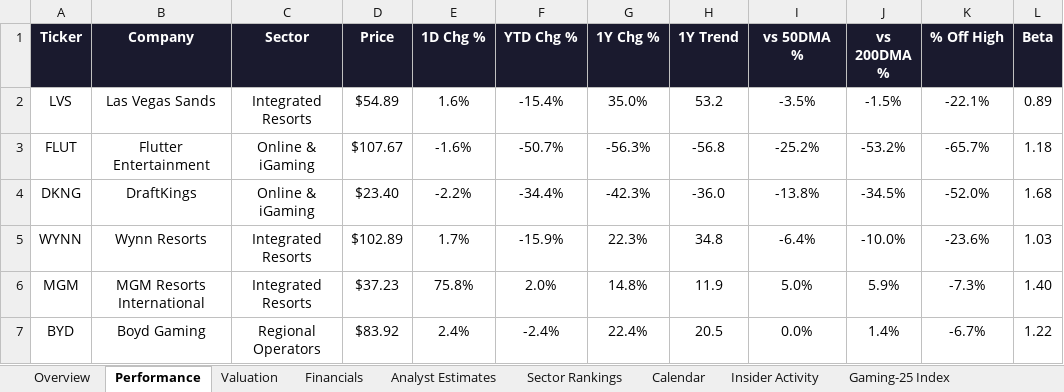
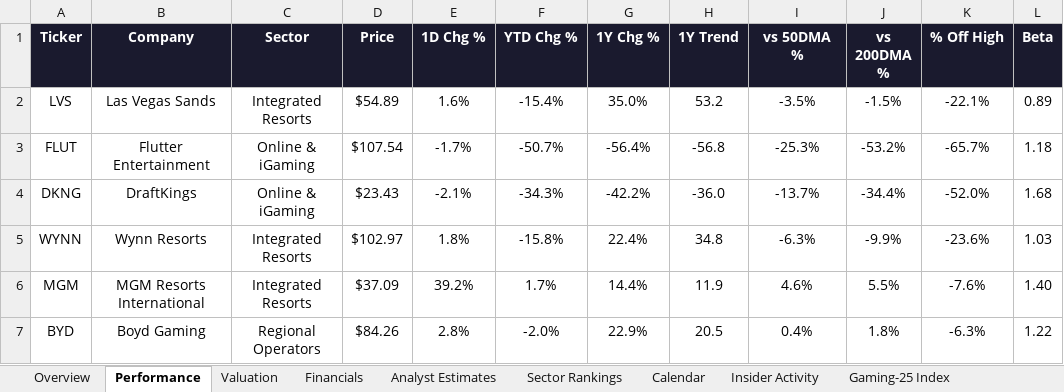
Before and after one commit to rdavidtooley-cpu/casino-gaming-intel, an Excel workbook: Gaming_Equities.xlsx, sheet Performance, drawn as a sheet; only a part is shown; values as stored, in another font and other column widths than the file's, no borders; the diff covers the shown part only; the diff names each change by its address in the sheet, - before the commit and + after, or states it on an @@ line.

```diff
--- a/Gaming_Equities.xlsx (sheet Performance)
+++ b/Gaming_Equities.xlsx (sheet Performance)
-D3 (Price): $107.67
+D3 (Price): $107.54
-E3 (1D Chg %): -1.6%
+E3 (1D Chg %): -1.7%
-G3 (1Y Chg %): -56.3%
+G3 (1Y Chg %): -56.4%
-I3 (vs 50DMA %): -25.2%
+I3 (vs 50DMA %): -25.3%
-D4 (Price): $23.40
+D4 (Price): $23.43
-E4 (1D Chg %): -2.2%
+E4 (1D Chg %): -2.1%
-F4 (YTD Chg %): -34.4%
+F4 (YTD Chg %): -34.3%
-G4 (1Y Chg %): -42.3%
+G4 (1Y Chg %): -42.2%
-I4 (vs 50DMA %): -13.8%
+I4 (vs 50DMA %): -13.7%
-J4 (vs 200DMA %): -34.5%
+J4 (vs 200DMA %): -34.4%
-D5 (Price): $102.89
+D5 (Price): $102.97
-E5 (1D Chg %): 1.7%
+E5 (1D Chg %): 1.8%
-F5 (YTD Chg %): -15.9%
+F5 (YTD Chg %): -15.8%
-G5 (1Y Chg %): 22.3%
+G5 (1Y Chg %): 22.4%
-I5 (vs 50DMA %): -6.4%
+I5 (vs 50DMA %): -6.3%
-J5 (vs 200DMA %): -10.0%
+J5 (vs 200DMA %): -9.9%
-D6 (Price): $37.23
+D6 (Price): $37.09
-E6 (1D Chg %): 75.8%
+E6 (1D Chg %): 39.2%
-F6 (YTD Chg %): 2.0%
+F6 (YTD Chg %): 1.7%
-G6 (1Y Chg %): 14.8%
+G6 (1Y Chg %): 14.4%
-I6 (vs 50DMA %): 5.0%
+I6 (vs 50DMA %): 4.6%
-J6 (vs 200DMA %): 5.9%
+J6 (vs 200DMA %): 5.5%
-K6 (% Off High): -7.3%
+K6 (% Off High): -7.6%
-D7 (Price): $83.92
+D7 (Price): $84.26
-E7 (1D Chg %): 2.4%
+E7 (1D Chg %): 2.8%
-F7 (YTD Chg %): -2.4%
+F7 (YTD Chg %): -2.0%
-G7 (1Y Chg %): 22.4%
+G7 (1Y Chg %): 22.9%
-I7 (vs 50DMA %): 0.0%
+I7 (vs 50DMA %): 0.4%
-J7 (vs 200DMA %): 1.4%
+J7 (vs 200DMA %): 1.8%
-K7 (% Off High): -6.7%
+K7 (% Off High): -6.3%
```
Also changed, not shown: 90 edited cells elsewhere in this sheet, sheet Overview, sheet Gaming-25 Index, sheet Valuation, sheet Sector Rankings, sheet Analyst Estimates, 10 other files.
